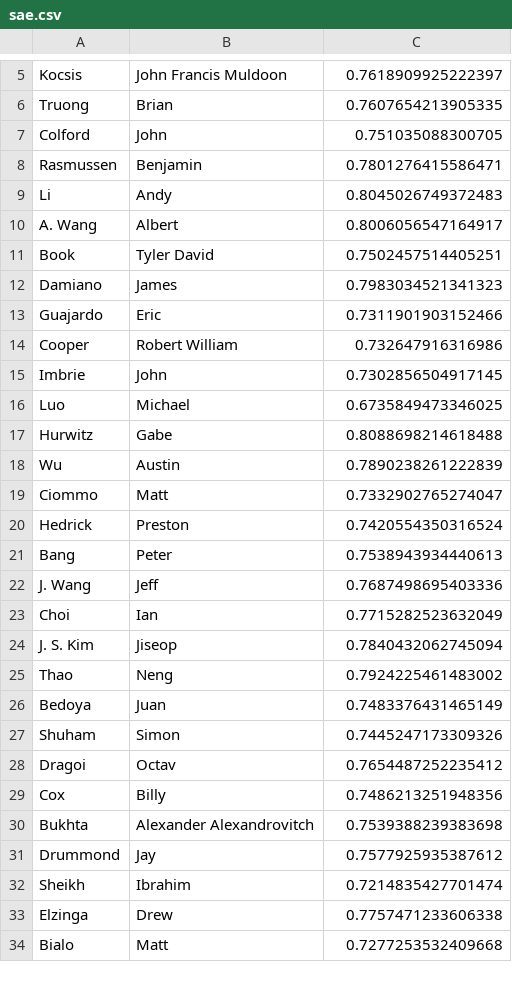
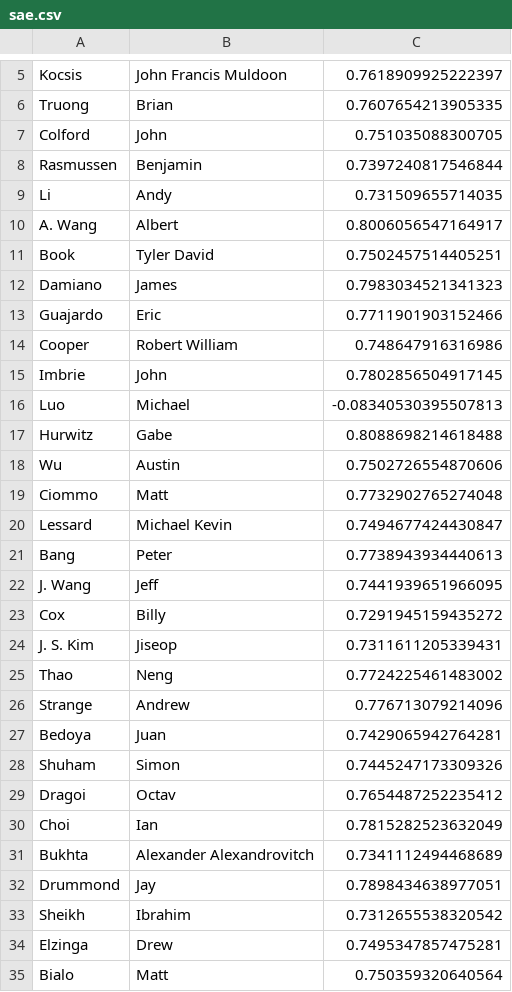
Before and after one commit to cheunjm/harvard-courses, a CSV file: flashcards/sae.csv, drawn as a sheet; only a part is shown, gaps mark what is left out; the diff covers the shown part only.

```diff
--- a/flashcards/sae.csv
+++ b/flashcards/sae.csv
@@ -7,4 +7,4 @@ Truong,Brian,0.7607654213905335
 Colford,John,0.751035088300705
-Rasmussen,Benjamin,0.7801276415586471
-Li,Andy,0.8045026749372483
+Rasmussen,Benjamin,0.7397240817546844
+Li,Andy,0.731509655714035
 A. Wang,Albert,0.8006056547164917
@@ -12,23 +12,24 @@ Book,Tyler David,0.7502457514405251
 Damiano,James,0.7983034521341323
-Guajardo,Eric,0.7311901903152466
-Cooper,Robert William,0.732647916316986
-Imbrie,John,0.7302856504917145
-Luo,Michael,0.6735849473346025
+Guajardo,Eric,0.7711901903152466
+Cooper,Robert William,0.748647916316986
+Imbrie,John,0.7802856504917145
+Luo,Michael,-0.08340530395507813
 Hurwitz,Gabe,0.8088698214618488
-Wu,Austin,0.7890238261222839
-Ciommo,Matt,0.7332902765274047
-Hedrick,Preston,0.7420554350316524
-Bang,Peter,0.7538943934440613
-J. Wang,Jeff,0.7687498695403336
-Choi,Ian,0.7715282523632049
-J. S. Kim,Jiseop,0.7840432062745094
-Thao,Neng,0.7924225461483002
-Bedoya,Juan,0.7483376431465149
+Wu,Austin,0.7502726554870606
+Ciommo,Matt,0.7732902765274048
+Lessard,Michael Kevin,0.7494677424430847
+Bang,Peter,0.7738943934440613
+J. Wang,Jeff,0.7441939651966095
+Cox,Billy,0.7291945159435272
+J. S. Kim,Jiseop,0.7311611205339431
+Thao,Neng,0.7724225461483002
+Strange,Andrew,0.776713079214096
+Bedoya,Juan,0.7429065942764281
 Shuham,Simon,0.7445247173309326
 Dragoi,Octav,0.7654487252235412
-Cox,Billy,0.7486213251948356
-Bukhta,Alexander Alexandrovitch,0.7539388239383698
-Drummond,Jay,0.7577925935387612
-Sheikh,Ibrahim,0.7214835427701474
-Elzinga,Drew,0.7757471233606338
-Bialo,Matt,0.7277253532409668
+Choi,Ian,0.7815282523632049
+Bukhta,Alexander Alexandrovitch,0.7341112494468689
+Drummond,Jay,0.7898434638977051
+Sheikh,Ibrahim,0.7312655538320542
+Elzinga,Drew,0.7495347857475281
+Bialo,Matt,0.750359320640564
```
Also changed, not shown: 2 added rows, 2 removed rows, 1 moved row and 3 edited cells elsewhere in this file, 2 other files.
